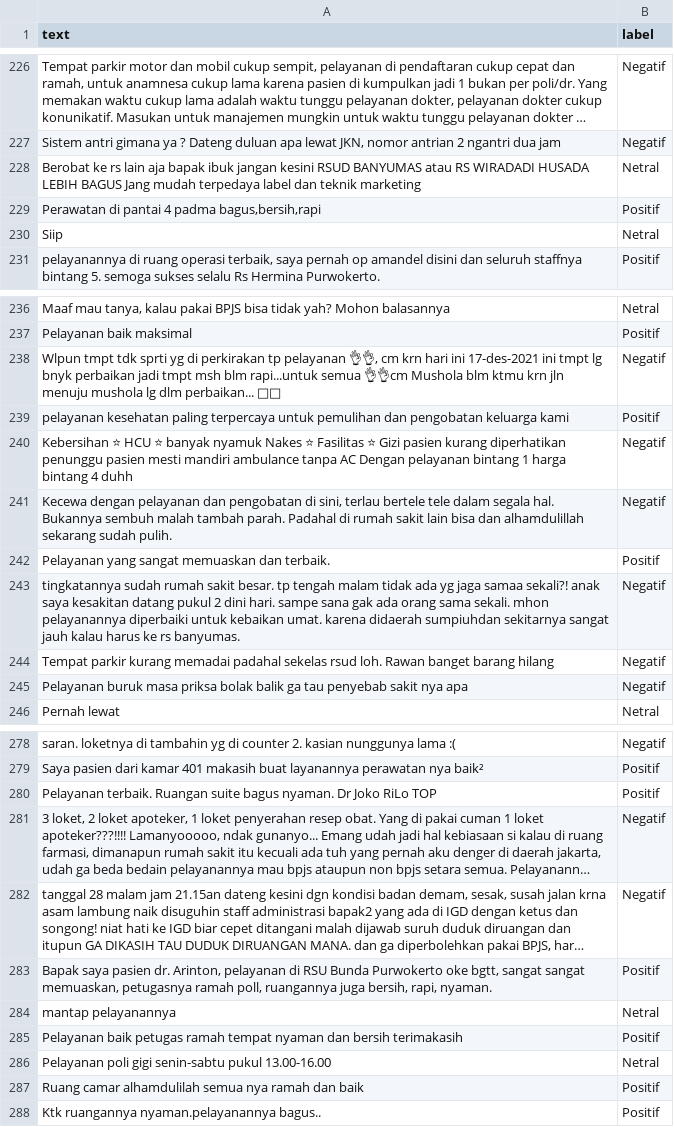
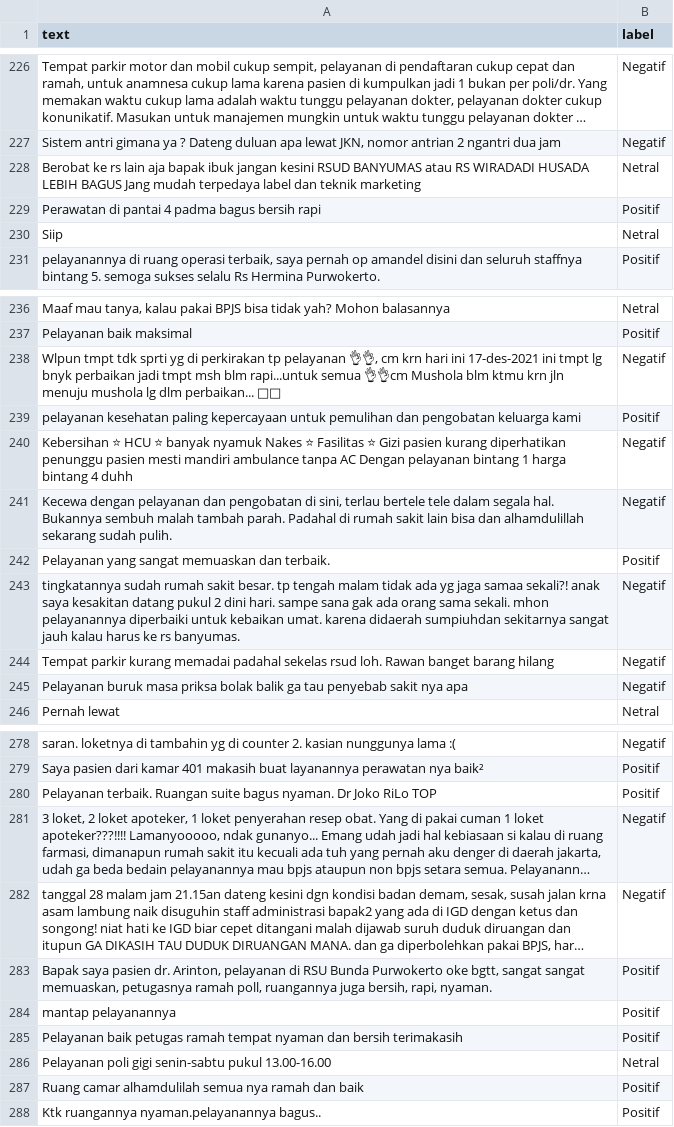
Before and after one commit to nhaazk95/sentimen-api, a CSV file: data/training/test_set.csv, drawn as a sheet; only a part is shown, gaps mark what is left out; long unchanged cells end in …; the diff covers the shown part only; the diff names each change by its address in the sheet, - before the commit and + after, or states it on an @@ line.

Commit message:
up

```diff
--- a/data/training/test_set.csv
+++ b/data/training/test_set.csv
-A229 (text): Perawatan di pantai 4 padma bagus,bersih,rapi
+A229 (text): Perawatan di pantai 4 padma bagus bersih rapi
-A239 (text): …kesehatan paling terpercaya untuk pemulihan…
+A239 (text): …kesehatan paling kepercayaan untuk pemulihan…
-B284 (label): Netral
+B284 (label): Positif
```
Also changed, not shown: 6 edited cells elsewhere in this file.
